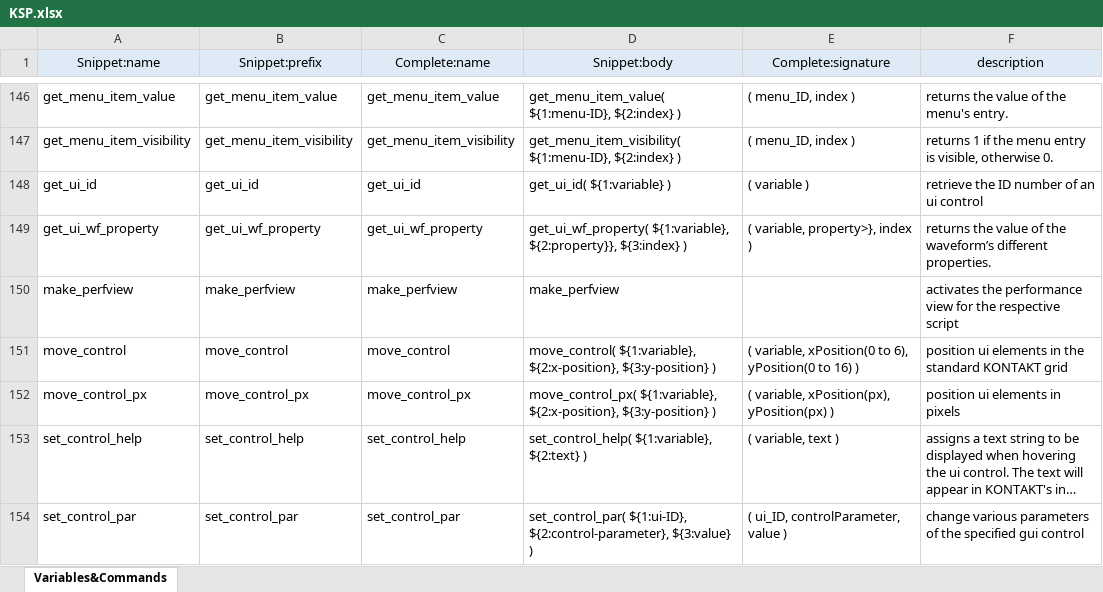
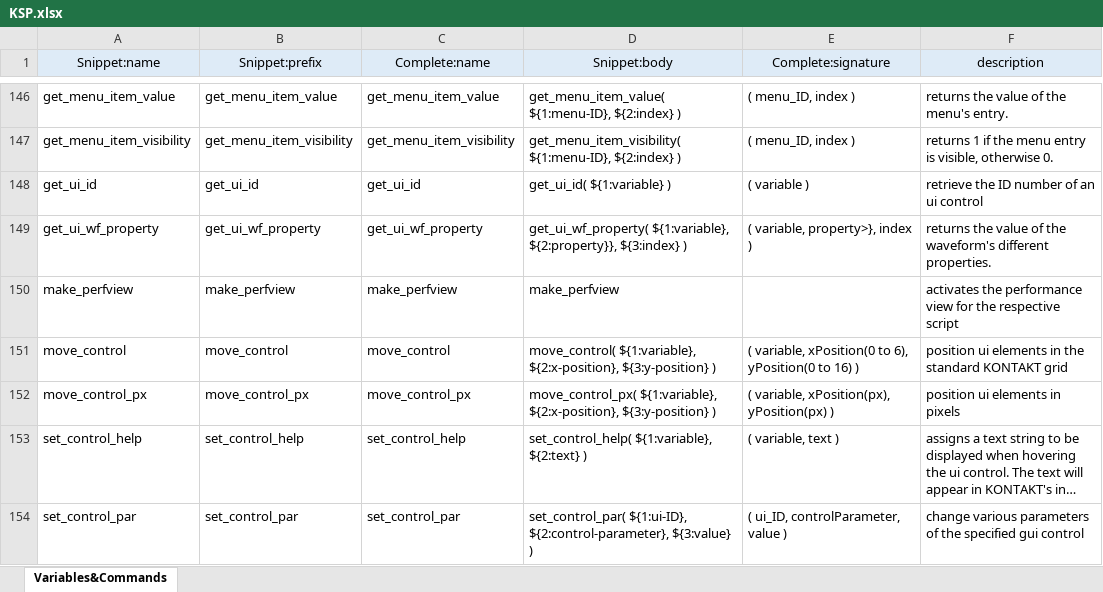
Before and after one commit to r-koubou/vscode-ksp, an Excel workbook: data/KSP.xlsx, sheet Variables&Commands, drawn as a sheet; only a part is shown, gaps mark what is left out; long unchanged cells end in …; values as stored, in another font and other column widths than the file's, no borders; the diff names each change by its address in the sheet, - before the commit and + after, or states it on an @@ line.

```diff
--- a/data/KSP.xlsx (sheet Variables&Commands)
+++ b/data/KSP.xlsx (sheet Variables&Commands)
-F149 (description): …of the waveform’s different properties.
+F149 (description): …of the waveform's different properties.
```
Also changed, not shown: 28 other files.
